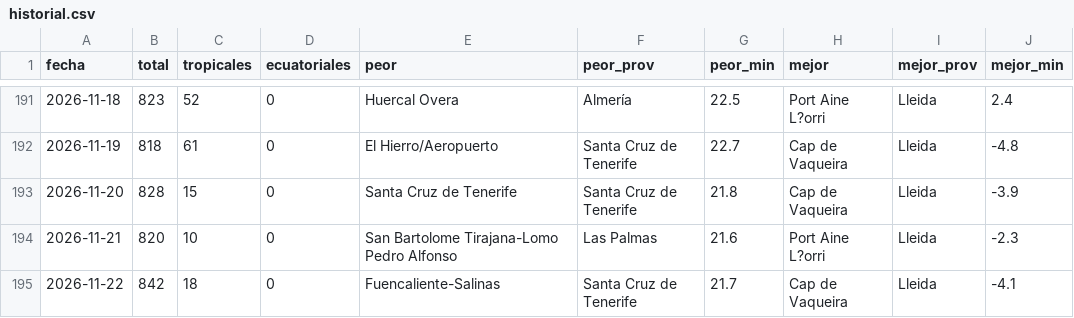
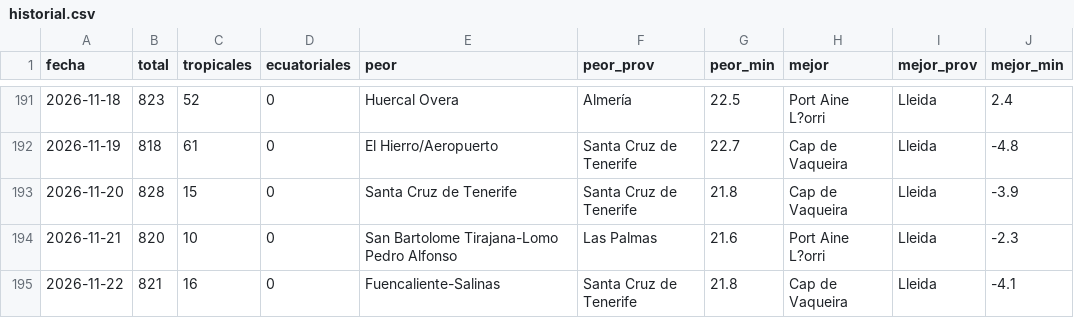
Before and after one commit to prestigyo/refugio-climatico, a CSV file: docs/parte/historial.csv, drawn as a sheet; only a part is shown, gaps mark what is left out.

```diff
--- a/docs/parte/historial.csv
+++ b/docs/parte/historial.csv
@@ -194,2 +194,2 @@ fecha,total,tropicales,ecuatoriales,peor,peor_prov,peor_min,mejor,mejor_prov,mej
 2026-11-21,820,10,0,San Bartolome Tirajana-Lomo Pedro Alfonso,Las Palmas,21.6,Port Aine L?orri,Lleida,-2.3
-2026-11-22,842,18,0,Fuencaliente-Salinas,Santa Cruz de Tenerife,21.7,Cap de Vaqueira,Lleida,-4.1
+2026-11-22,821,16,0,Fuencaliente-Salinas,Santa Cruz de Tenerife,21.8,Cap de Vaqueira,Lleida,-4.1
```
Also changed, not shown: 6 other files.
